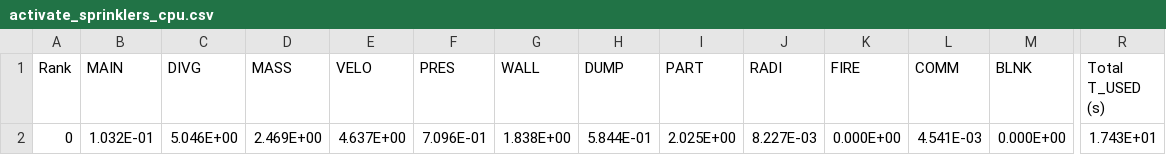
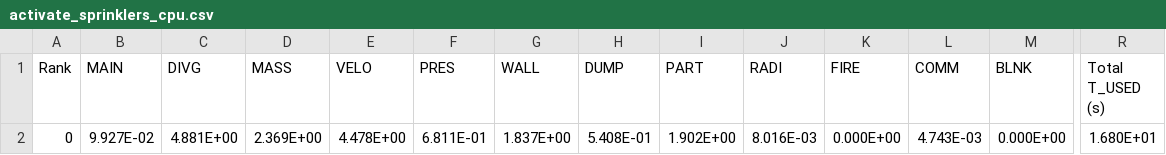
Before and after one commit to drfailer/fds, a CSV file: test_cases/gold/activate_sprinklers/activate_sprinklers_cpu.csv, drawn as a sheet; only a part is shown, gaps mark what is left out; the diff names each change by its address in the sheet, - before the commit and + after, or states it on an @@ line.

Commit message:
regenerate gold files

```diff
--- a/test_cases/gold/activate_sprinklers/activate_sprinklers_cpu.csv
+++ b/test_cases/gold/activate_sprinklers/activate_sprinklers_cpu.csv
-B2 (MAIN): 1.032E-01
+B2 (MAIN): 9.927E-02
-C2 (DIVG): 5.046E+00
+C2 (DIVG): 4.881E+00
-D2 (MASS): 2.469E+00
+D2 (MASS): 2.369E+00
-E2 (VELO): 4.637E+00
+E2 (VELO): 4.478E+00
-F2 (PRES): 7.096E-01
+F2 (PRES): 6.811E-01
-G2 (WALL): 1.838E+00
+G2 (WALL): 1.837E+00
-H2 (DUMP): 5.844E-01
+H2 (DUMP): 5.408E-01
-I2 (PART): 2.025E+00
+I2 (PART): 1.902E+00
-J2 (RADI): 8.227E-03
+J2 (RADI): 8.016E-03
-L2 (COMM): 4.541E-03
+L2 (COMM): 4.743E-03
-R2 (Total T_USED (s)): 1.743E+01
+R2 (Total T_USED (s)): 1.680E+01
```
Also changed, not shown: test_cases/gold/activate_sprinklers/activate_sprinklers_steps.csv, test_cases/gold/bucket_test_1_short/bucket_test_1_short_cpu.csv, 33 other files.
